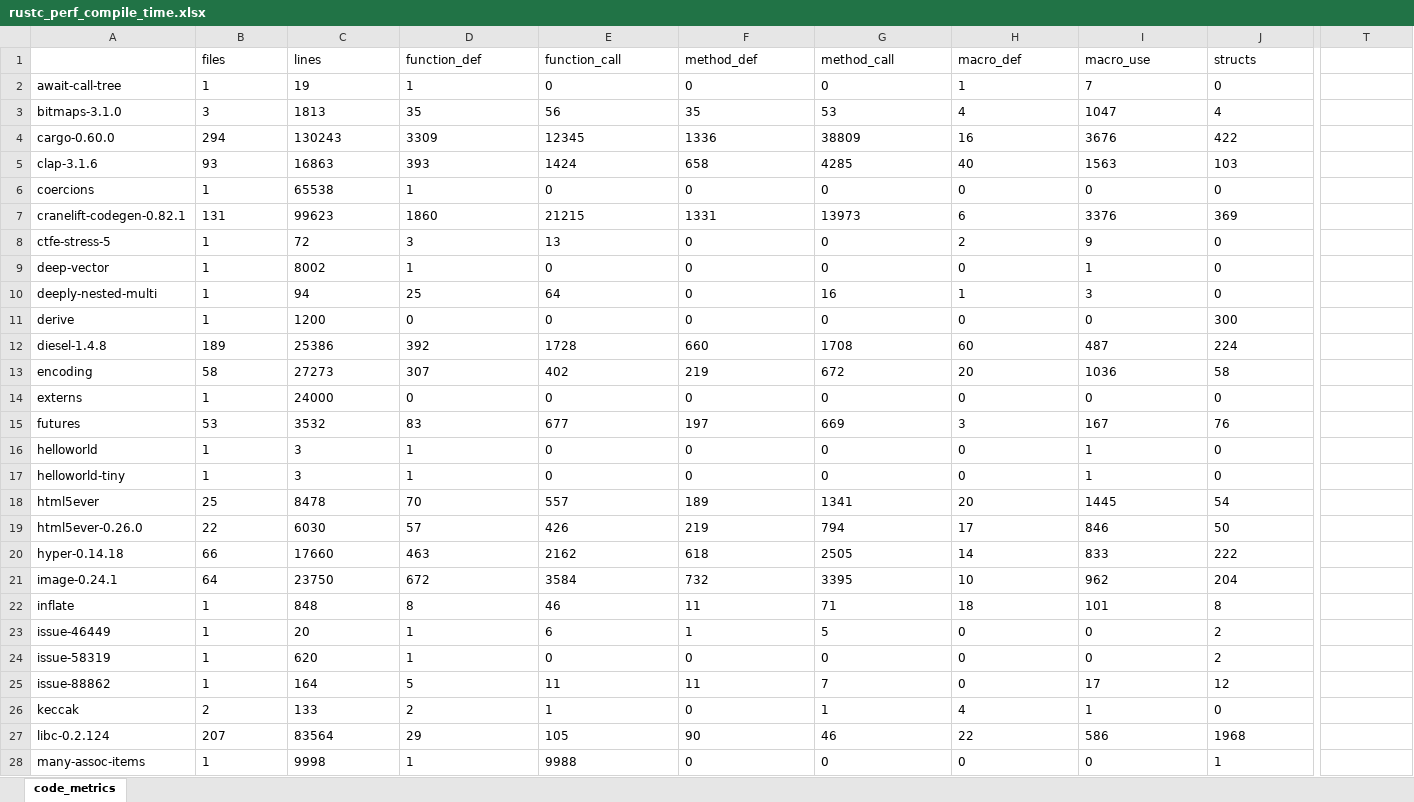
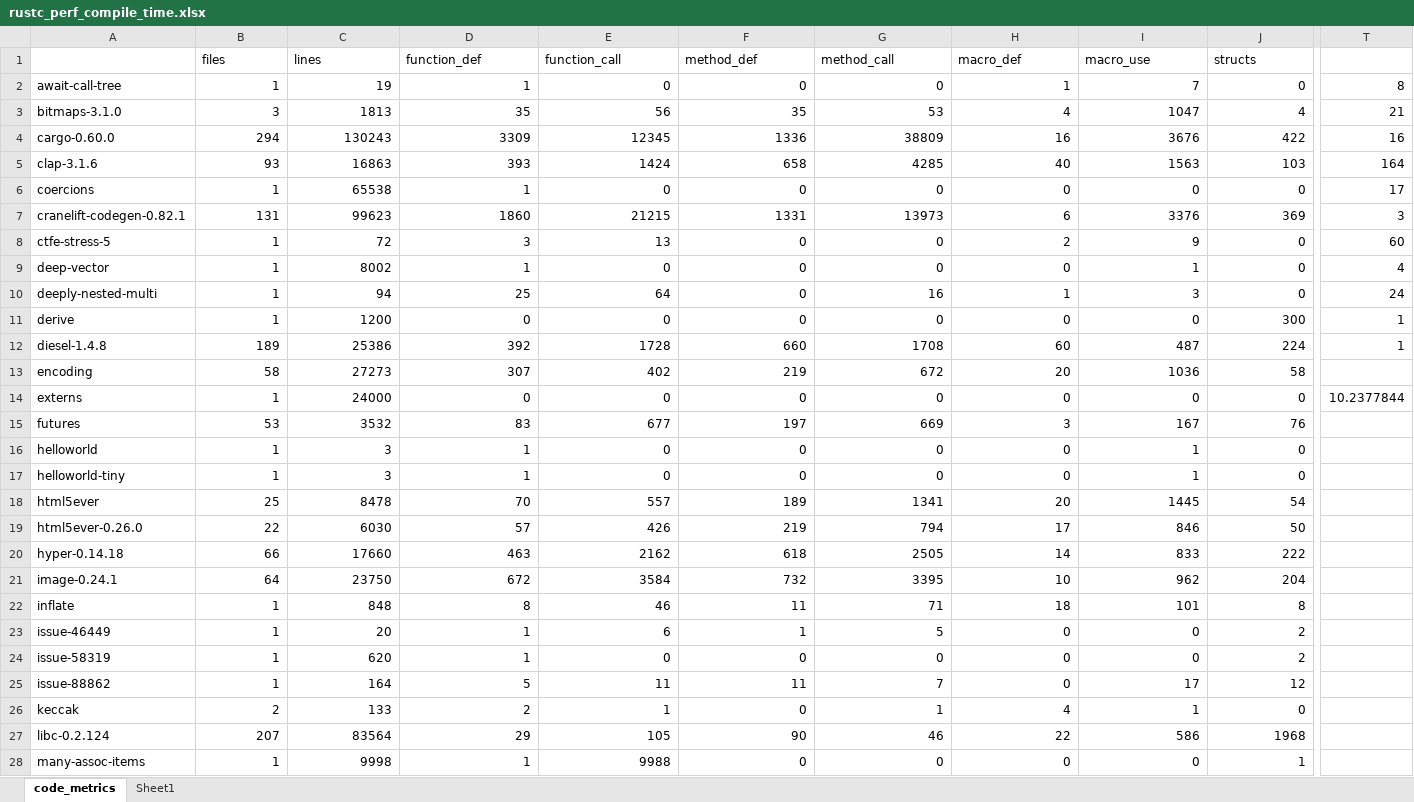
Before and after one commit to 191220029/rust-code-metric, an Excel workbook: rustc_perf_compile_time.xlsx, sheet code_metrics, drawn as a sheet; only a part is shown, gaps mark what is left out; values as stored, in another font and other column widths than the file's, no borders; the diff covers the shown part only; the diff names each change by its address in the sheet, - before the commit and + after, or states it on an @@ line.

```diff
--- a/rustc_perf_compile_time.xlsx (sheet code_metrics)
+++ b/rustc_perf_compile_time.xlsx (sheet code_metrics)
+sheet tab: Sheet1
-B2:J28 alignment: left
+B2:J28 alignment: right
-T2: (empty)
+T2: 8
-T3: (empty)
+T3: 21
-T4: (empty)
+T4: 16
-T5: (empty)
+T5: 164
-T6: (empty)
+T6: 17
-T7: (empty)
+T7: 3
-T8: (empty)
+T8: 60
-T9: (empty)
+T9: 4
-T10: (empty)
+T10: 24
-T11:T12: (empty)
+T11:T12: 1
-T14: (empty)
+T14: 10.2377844
```
Also changed, not shown: 56 added rows and cell formats elsewhere in this sheet, 4 other files.
